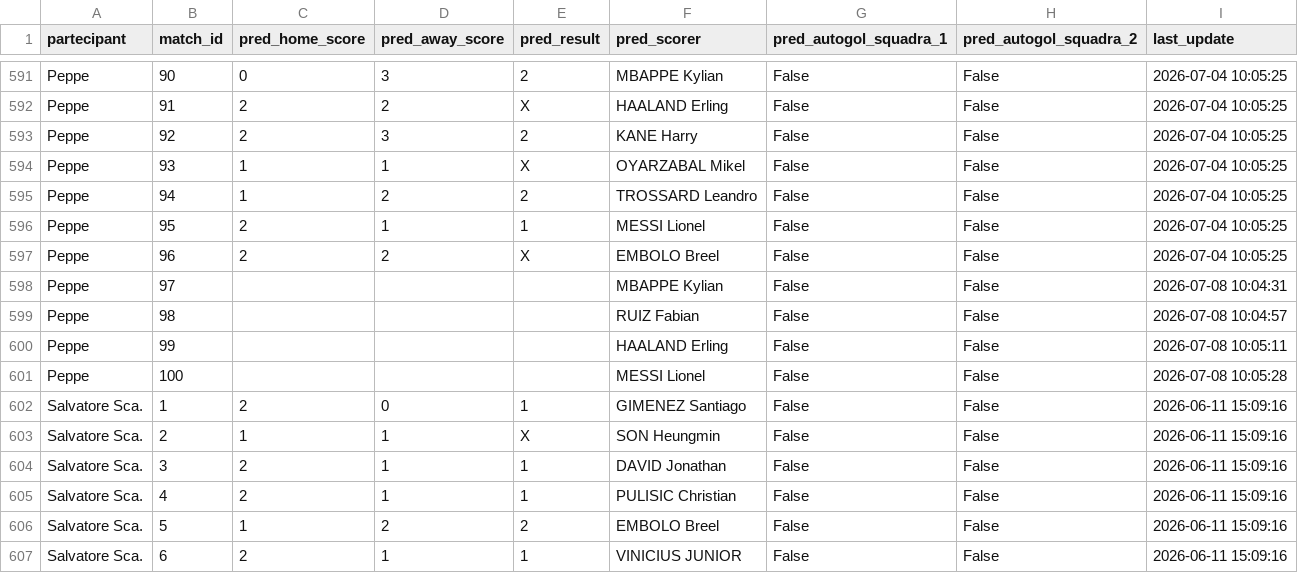
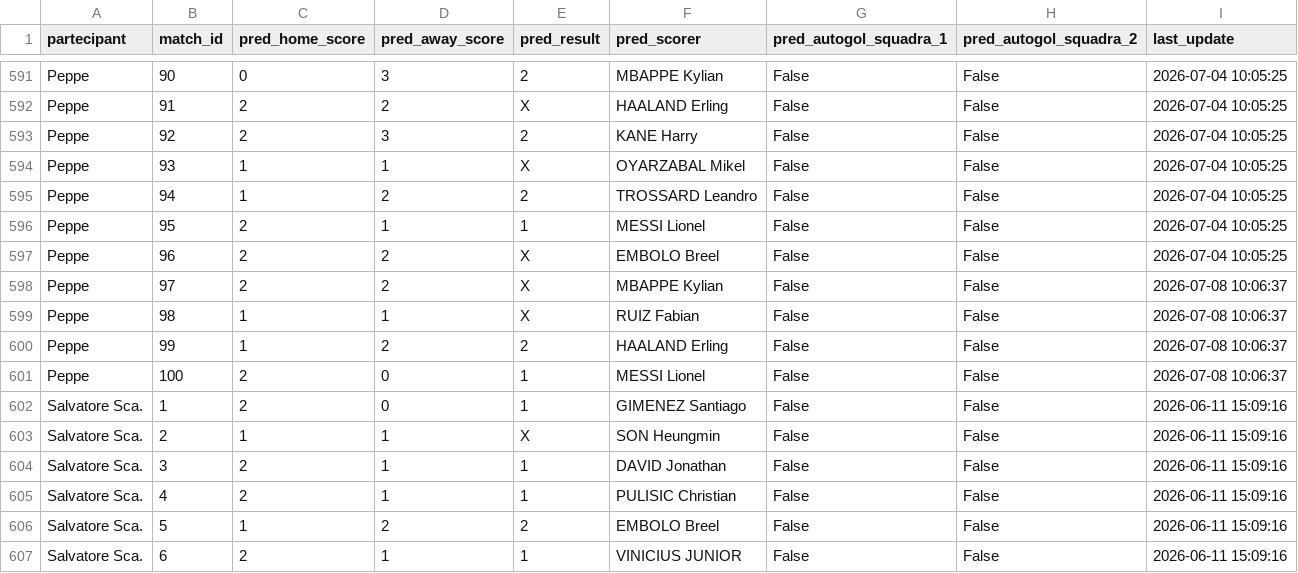
Before and after one commit to andreapoi/INNIAREBACK, a CSV file: data/predictions.csv, drawn as a sheet; only a part is shown, gaps mark what is left out.

Commit message:
Update prediction schema/data - 2026-07-08 10:06:37

```diff
--- a/data/predictions.csv
+++ b/data/predictions.csv
@@ -597,6 +597,6 @@ Peppe,95,2,1,1,MESSI Lionel,False,False,2026-07-04 10:05:25
 Peppe,96,2,2,X,EMBOLO Breel,False,False,2026-07-04 10:05:25
-Peppe,97,,,,MBAPPE Kylian,False,False,2026-07-08 10:04:31
-Peppe,98,,,,RUIZ Fabian,False,False,2026-07-08 10:04:57
-Peppe,99,,,,HAALAND Erling,False,False,2026-07-08 10:05:11
-Peppe,100,,,,MESSI Lionel,False,False,2026-07-08 10:05:28
+Peppe,97,2,2,X,MBAPPE Kylian,False,False,2026-07-08 10:06:37
+Peppe,98,1,1,X,RUIZ Fabian,False,False,2026-07-08 10:06:37
+Peppe,99,1,2,2,HAALAND Erling,False,False,2026-07-08 10:06:37
+Peppe,100,2,0,1,MESSI Lionel,False,False,2026-07-08 10:06:37
 Salvatore Sca.,1,2,0,1,GIMENEZ Santiago,False,False,2026-06-11 15:09:16
```
